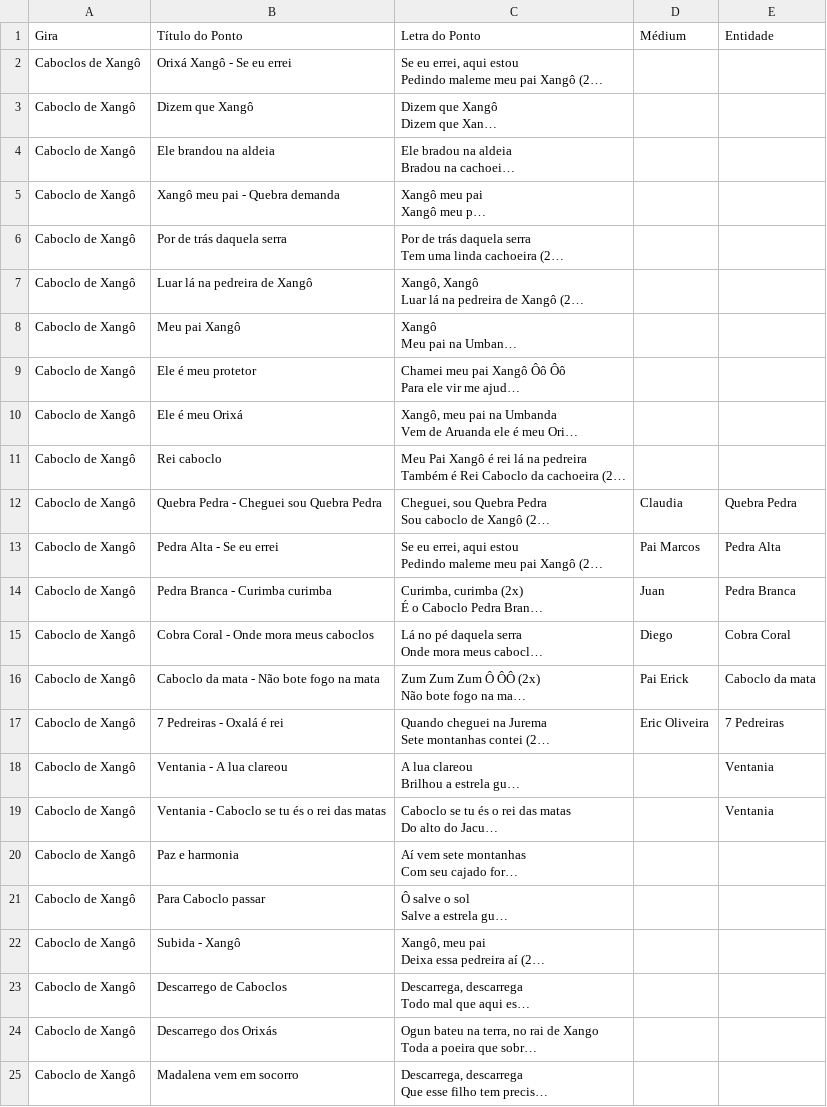
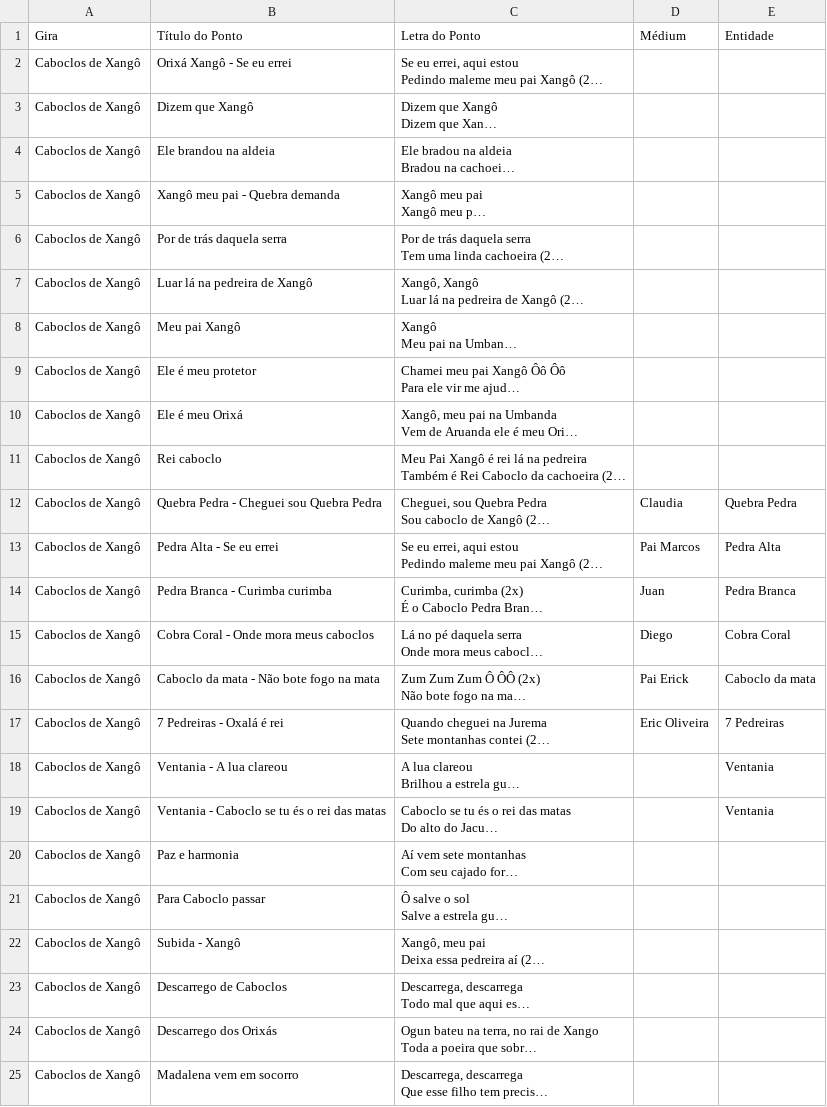
Before and after one commit to lucasvallimdacosta/tueg-pontos, a CSV file: Caboclos de Xangô.csv, drawn as a sheet; long unchanged cells end in …; the diff names each change by its address in the sheet, - before the commit and + after, or states it on an @@ line.

Commit message:
Auto-sync: Caboclos de Xangô.csv

```diff
--- a/Caboclos de Xangô.csv
+++ b/Caboclos de Xangô.csv
-A3:A25 (Gira): Caboclo de Xangô
+A3:A25 (Gira): Caboclos de Xangô
```
